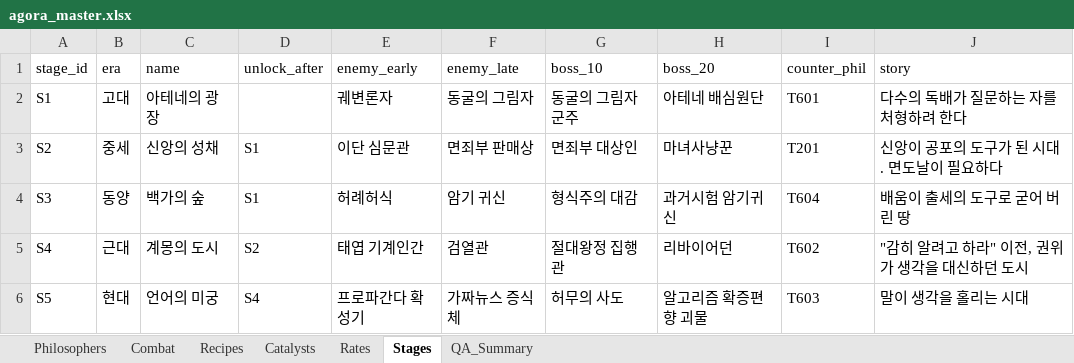
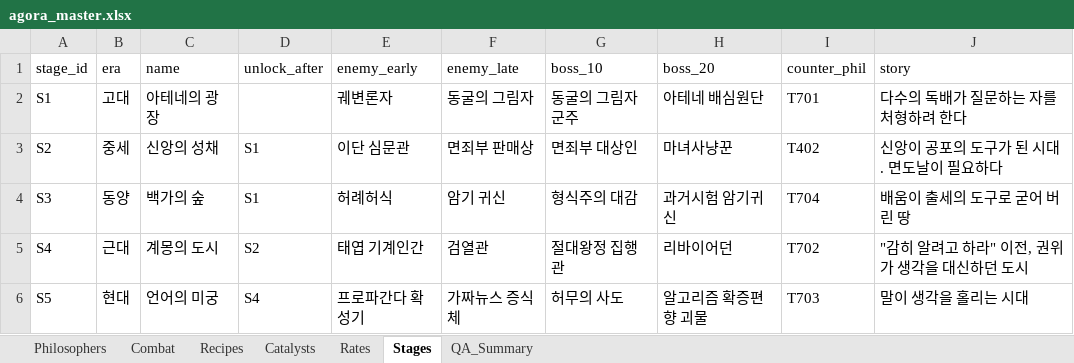
Before and after one commit to zdr1357-9993/agora-defense, an Excel workbook: data/agora_master.xlsx, sheet Stages, drawn as a sheet; values as stored, in another font and other column widths than the file's, no borders; the diff names each change by its address in the sheet, - before the commit and + after, or states it on an @@ line.

```diff
--- a/data/agora_master.xlsx (sheet Stages)
+++ b/data/agora_master.xlsx (sheet Stages)
-I2 (counter_phil): T601
+I2 (counter_phil): T701
-I3 (counter_phil): T201
+I3 (counter_phil): T402
-I4 (counter_phil): T604
+I4 (counter_phil): T704
-I5 (counter_phil): T602
+I5 (counter_phil): T702
-I6 (counter_phil): T603
+I6 (counter_phil): T703
```
Also changed, not shown: sheet Recipes, sheet Philosophers, sheet Combat, sheet Rates, 12 other files.
